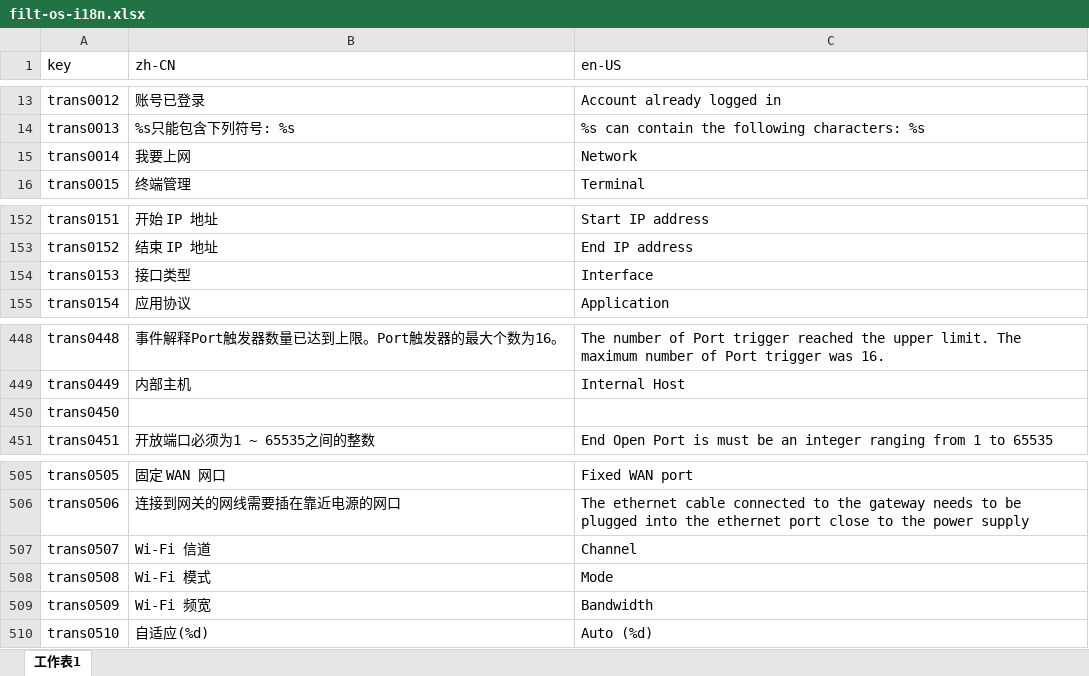
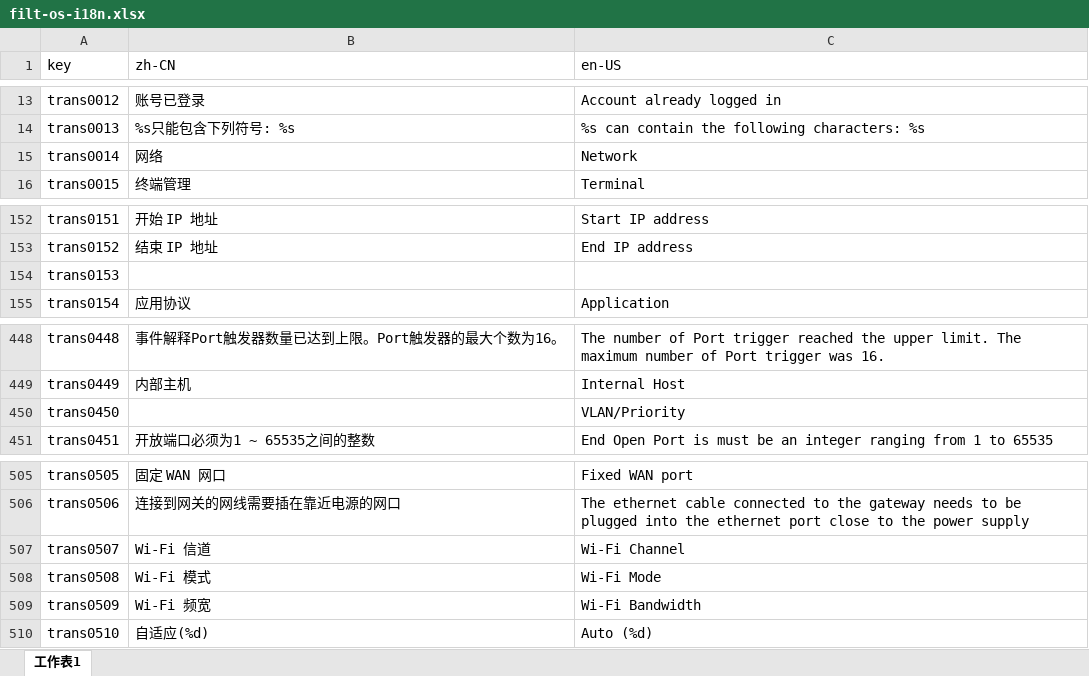
Before and after one commit to ytppp/fhtek-docs, an Excel workbook: filt-os-i18n.xlsx, sheet 工作表1, drawn as a sheet; only a part is shown, gaps mark what is left out; values as stored, in another font and other column widths than the file's, no borders; the diff covers the shown part only; the diff names each change by its address in the sheet, - before the commit and + after, or states it on an @@ line.

```diff
--- a/filt-os-i18n.xlsx (sheet 工作表1)
+++ b/filt-os-i18n.xlsx (sheet 工作表1)
-B15 (zh-CN): 我要上网
+B15 (zh-CN): 网络
-B154 (zh-CN): 接口类型
+B154 (zh-CN): (empty)
-C154 (en-US): Interface
+C154 (en-US): (empty)
-C450 (en-US): (empty)
+C450 (en-US): VLAN/Priority
-C507 (en-US): Channel
+C507 (en-US): Wi-Fi Channel
-C508 (en-US): Mode
+C508 (en-US): Wi-Fi Mode
-C509 (en-US): Bandwidth
+C509 (en-US): Wi-Fi Bandwidth
```
Also changed, not shown: 88 added rows and 8 edited cells elsewhere in this sheet, 2 other files.
